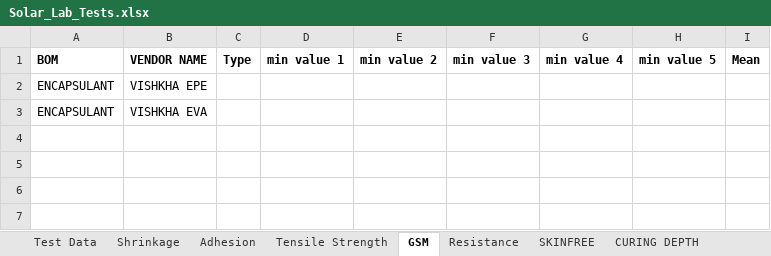
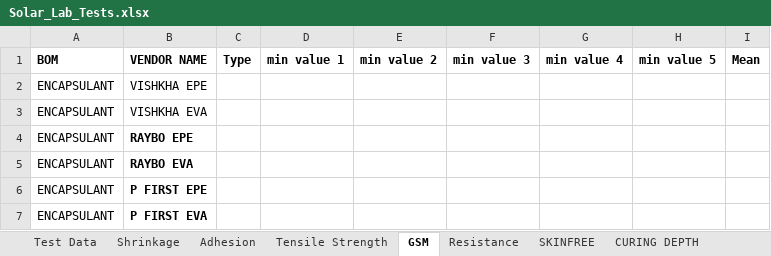
Before and after one commit to naveen221001/rnd-solar-api, an Excel workbook: data/Solar_Lab_Tests.xlsx, sheet GSM, drawn as a sheet; values as stored, in another font and other column widths than the file's, no borders; table styles not drawn; the diff names each change by its address in the sheet, - before the commit and + after, or states it on an @@ line.

```diff
--- a/data/Solar_Lab_Tests.xlsx (sheet GSM)
+++ b/data/Solar_Lab_Tests.xlsx (sheet GSM)
+row 4: ENCAPSULANT | RAYBO EPE
+row 5: ENCAPSULANT | RAYBO EVA
+row 6: ENCAPSULANT | P FIRST EPE
+row 7: ENCAPSULANT | P FIRST EVA
```
Also changed, not shown: sheet Test Data, sheet Adhesion, sheet Shrinkage, data/Certifications.xlsx, data/Line_Trials.xlsx, 3 other files.
